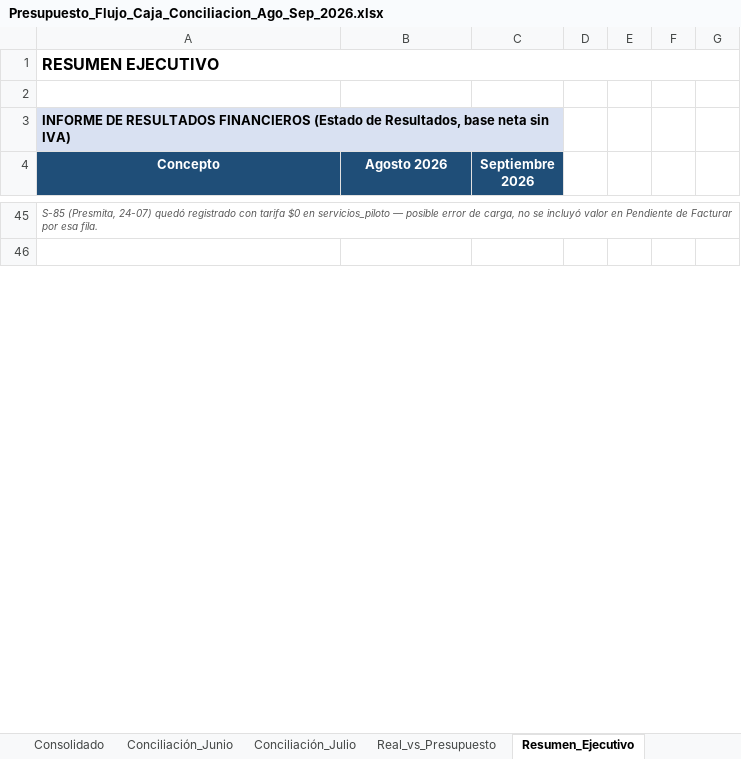
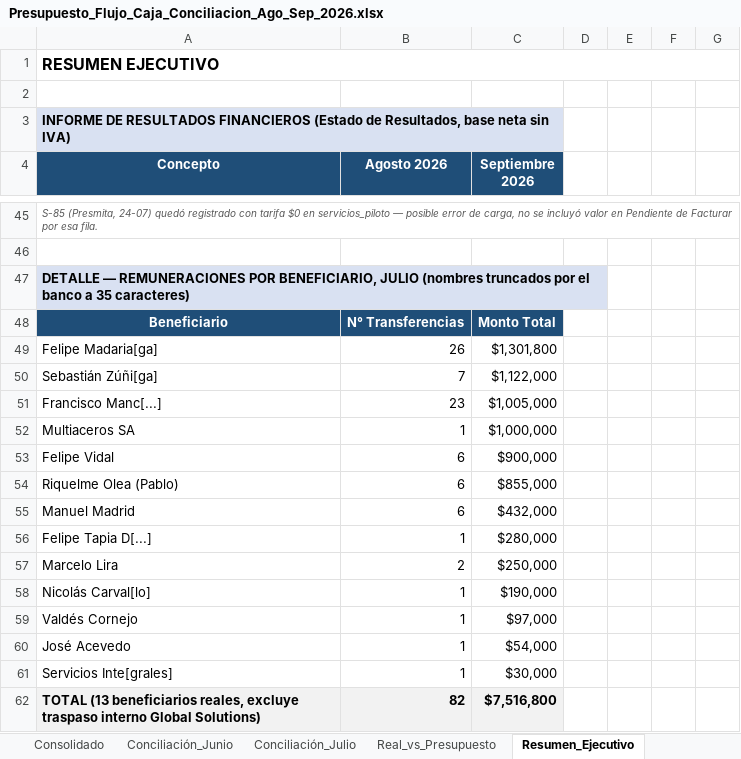
Before and after one commit to CTG2026/KAPTURA-PILOTO, an Excel workbook: finanzas/conciliacion_bancaria/Presupuesto_Flujo_Caja_Conciliacion_Ago_Sep_2026.xlsx, sheet Resumen_Ejecutivo, drawn as a sheet; only a part is shown, gaps mark what is left out; values as stored, in another font and other column widths than the file's, no borders; the diff covers the shown part only; the diff names each change by its address in the sheet, - before the commit and + after, or states it on an @@ line.

Commit message:
Agrega detalle Remuneraciones por Beneficiario y tabla CxC/CxF Pendientes al Informe de Julio

```diff
--- a/finanzas/conciliacion_bancaria/Presupuesto_Flujo_Caja_Conciliacion_Ago_Sep_2026.xlsx (sheet Resumen_Ejecutivo)
+++ b/finanzas/conciliacion_bancaria/Presupuesto_Flujo_Caja_Conciliacion_Ago_Sep_2026.xlsx (sheet Resumen_Ejecutivo)
+row 47: DETALLE — REMUNERACIONES POR BENEFICIARIO, JULIO (nombres truncados por el banco a 35 caracteres)
+row 48: Beneficiario | N° Transferencias | Monto Total
+row 49: Felipe Madaria[ga] | 26 | $1,301,800
+row 50: Sebastián Zúñi[ga] | 7 | $1,122,000
+row 51: Francisco Manc[...] | 23 | $1,005,000
+row 52: Multiaceros SA | 1 | $1,000,000
+row 53: Felipe Vidal | 6 | $900,000
+row 54: Riquelme Olea (Pablo) | 6 | $855,000
+row 55: Manuel Madrid | 6 | $432,000
+row 56: Felipe Tapia D[...] | 1 | $280,000
+row 57: Marcelo Lira | 2 | $250,000
+row 58: Nicolás Carval[lo] | 1 | $190,000
+row 59: Valdés Cornejo | 1 | $97,000
+row 60: José Acevedo | 1 | $54,000
+row 61: Servicios Inte[grales] | 1 | $30,000
+row 62: TOTAL (13 beneficiarios reales, excluye traspaso interno Global Solutions) | 82 | $7,516,800
```
Also changed, not shown: 13 added rows elsewhere in this sheet.
